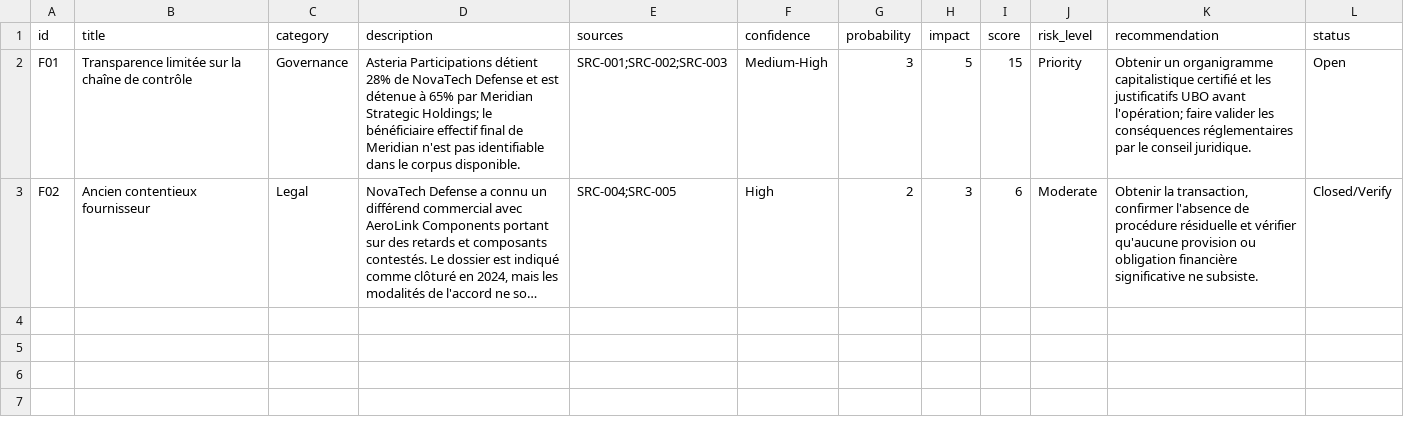
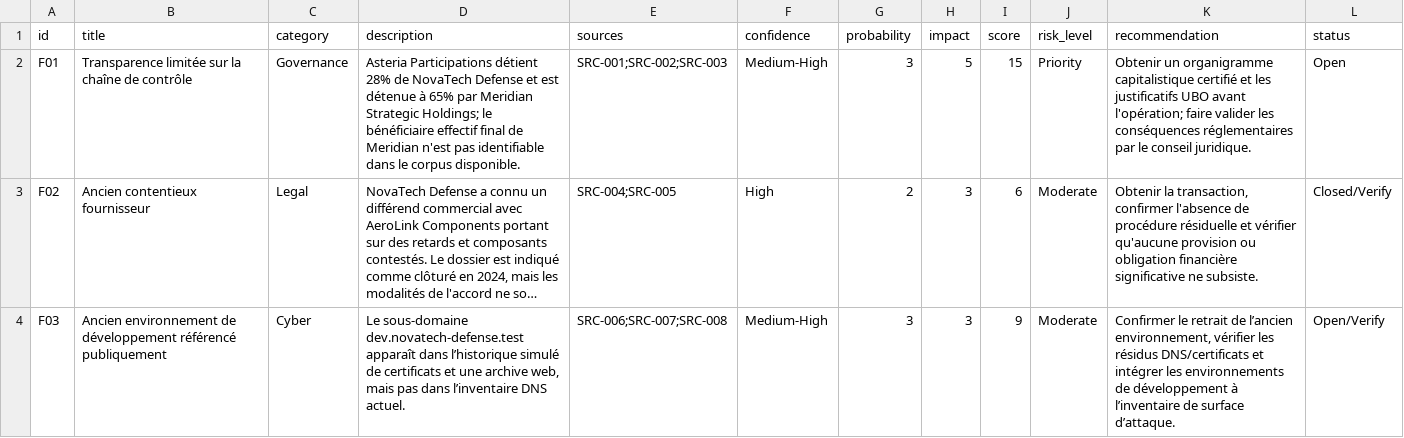
Before and after one commit to AfissDia/Enqu-te-OSINT---Due-Diligence-d-acquisition, a CSV file: investigation/findings.csv, drawn as a sheet; long unchanged cells end in …; the diff names each change by its address in the sheet, - before the commit and + after, or states it on an @@ line.

```diff
--- a/investigation/findings.csv
+++ b/investigation/findings.csv
+row 4: F03 | Ancien environnement de développement référencé publiquement | Cyber | Le sous-domaine dev.novatech-defense.test apparaît dans l’historique simulé de certificats et une archive web, mais pas dans l’inventaire DNS actuel. | SRC-006;SRC-007;SRC-008 | Medium-High | 3 | 3 | 9 | Moderate | Confirmer le retrait de l’ancien environnement, vérifier les résidus DNS/certificats et intégrer les environnements de développement à l’inventaire de surface d’attaque. | Open/Verify
```
Also changed, not shown: investigation/sources.csv, investigation/timeline.csv, 1 other file.
